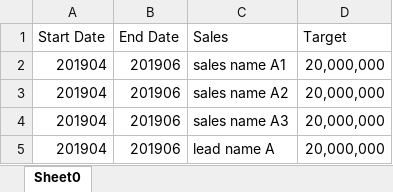
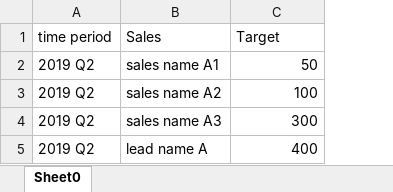
Before and after one commit to humorless/clj-crm, an Excel workbook: etl_test/dev_target.xlsx, sheet Sheet0, drawn as a sheet; values as stored, in another font and other column widths than the file's, no borders; removed rows and columns are numbered as before the commit, all else as after; the diff names each change by its address in the sheet, - before the commit and + after, or states it on an @@ line.

Commit message:
change database schema for target

```diff
--- a/etl_test/dev_target.xlsx (sheet Sheet0)
+++ b/etl_test/dev_target.xlsx (sheet Sheet0)
-column A (Start Date), rows 2-5: all 201904
-column B (End Date), rows 2-5: all 201906
+column A (time period), rows 2-5: all 2019 Q2
-C2 (Target): 20,000,000
+C2 (Target): 50
-C3 (Target): 20,000,000
+C3 (Target): 100
-C4 (Target): 20,000,000
+C4 (Target): 300
-C5 (Target): 20,000,000
+C5 (Target): 400
```
Also changed, not shown: 2 other files.
